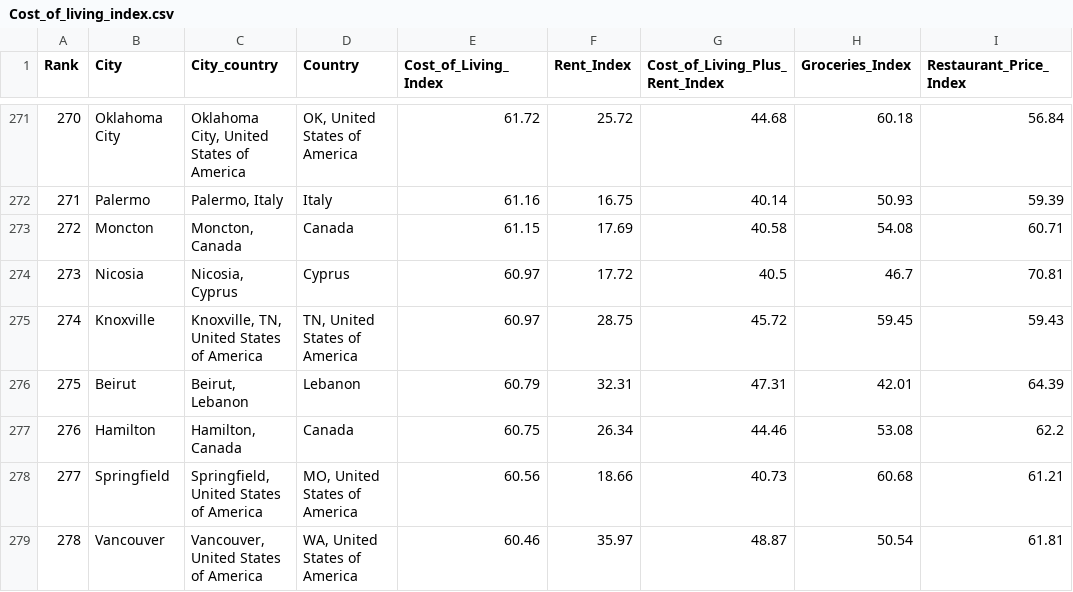
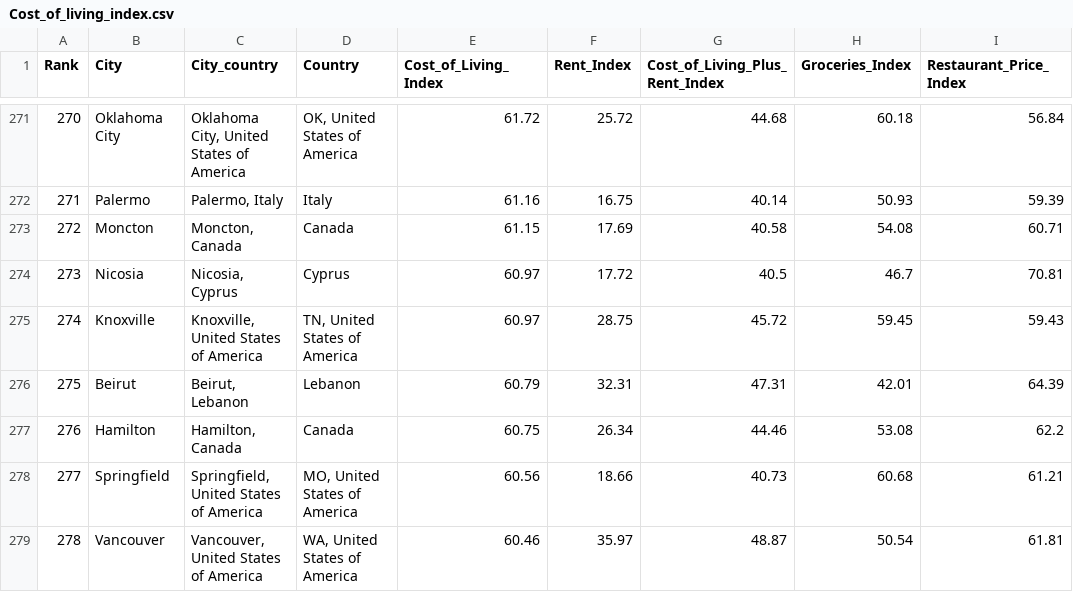
Before and after one commit to myan0051/FIT3179_Assignment_2, a CSV file: data/Cost_of_living_index.csv, drawn as a sheet; only a part is shown, gaps mark what is left out; the diff names each change by its address in the sheet, - before the commit and + after, or states it on an @@ line.

Commit message:
fixed nulls lat long

```diff
--- a/data/Cost_of_living_index.csv
+++ b/data/Cost_of_living_index.csv
-C275 (City_country): Knoxville, TN, United States of America
+C275 (City_country): Knoxville, United States of America
```
